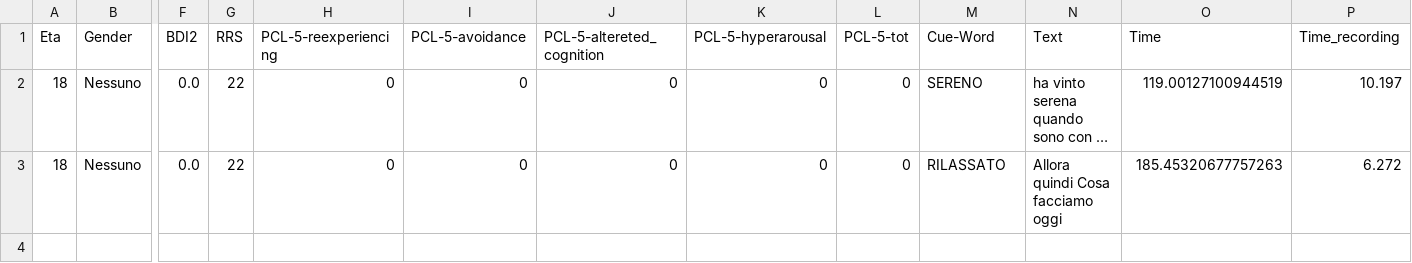
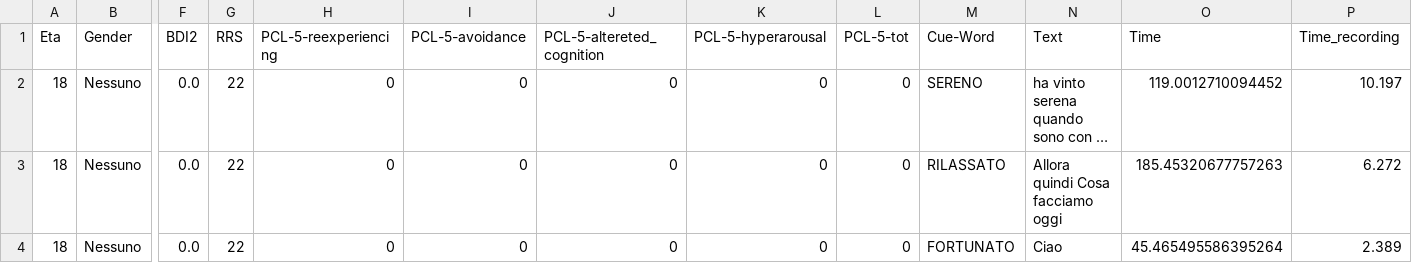
Before and after one commit to SanEnzoLor/memo_rec, a CSV file: dati.csv, drawn as a sheet; only a part is shown, gaps mark what is left out; long unchanged cells end in …; rows hold the shown columns only; the diff names each change by its address in the sheet, - before the commit and + after, or states it on an @@ line.

Commit message:
Aggiunta file CSV tramite Streamlit

```diff
--- a/dati.csv
+++ b/dati.csv
-O2 (Time): 119.00127100944519
+O2 (Time): 119.0012710094452
+row 4: 18 | Nessuno | 0.0 | 22 | 0 | 0 | 0 | 0 | 0 | FORTUNATO | Ciao | 45.465495586395264 | 2.389
```
